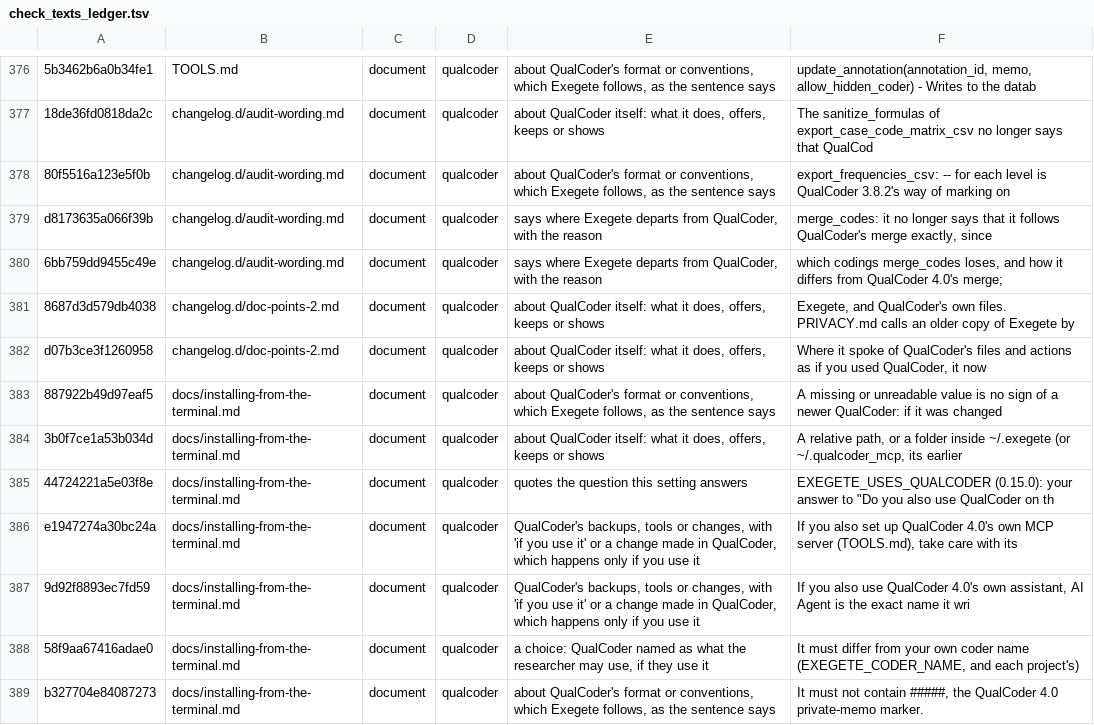
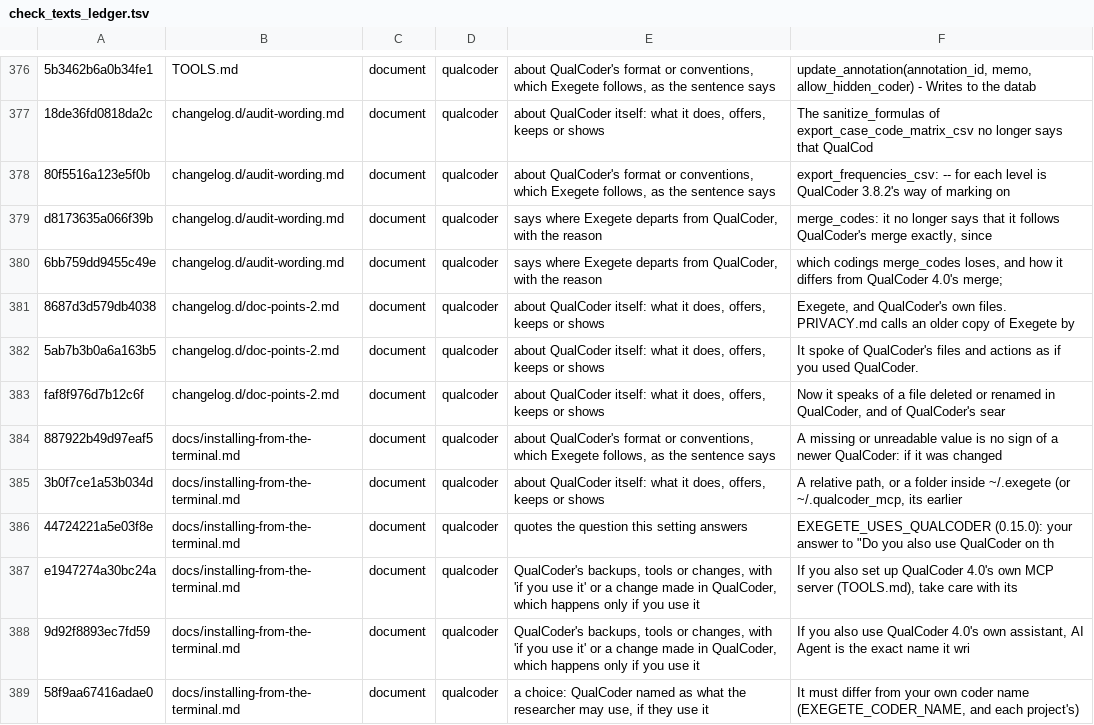
Before and after one commit to nicotem/exegete, a TSV file: scripts/check_texts_ledger.tsv, drawn as a sheet; only a part is shown, gaps mark what is left out; the shorter side is filled out with more unchanged rows.

```diff
--- a/scripts/check_texts_ledger.tsv
+++ b/scripts/check_texts_ledger.tsv
@@ -381,3 +381,4 @@ d8173635a066f39b	changelog.d/audit-wording.md	document	qualcoder	says where Exeg
 8687d3d579db4038	changelog.d/doc-points-2.md	document	qualcoder	about QualCoder itself: what it does, offers, keeps or shows	Exegete, and QualCoder's own files. PRIVACY.md calls an older copy of Exegete by
-d07b3ce3f1260958	changelog.d/doc-points-2.md	document	qualcoder	about QualCoder itself: what it does, offers, keeps or shows	Where it spoke of QualCoder's files and actions as if you used QualCoder, it now
+5ab7b3b0a6a163b5	changelog.d/doc-points-2.md	document	qualcoder	about QualCoder itself: what it does, offers, keeps or shows	It spoke of QualCoder's files and actions as if you used QualCoder.
+faf8f976d7b12c6f	changelog.d/doc-points-2.md	document	qualcoder	about QualCoder itself: what it does, offers, keeps or shows	Now it speaks of a file deleted or renamed in QualCoder, and of QualCoder's sear
 887922b49d97eaf5	docs/installing-from-the-terminal.md	document	qualcoder	about QualCoder's format or conventions, which Exegete follows, as the sentence says	A missing or unreadable value is no sign of a newer QualCoder: if it was changed
```
Also changed, not shown: 1 other file.
